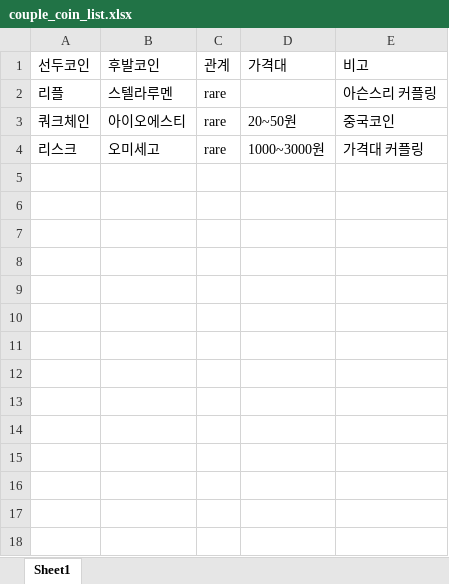
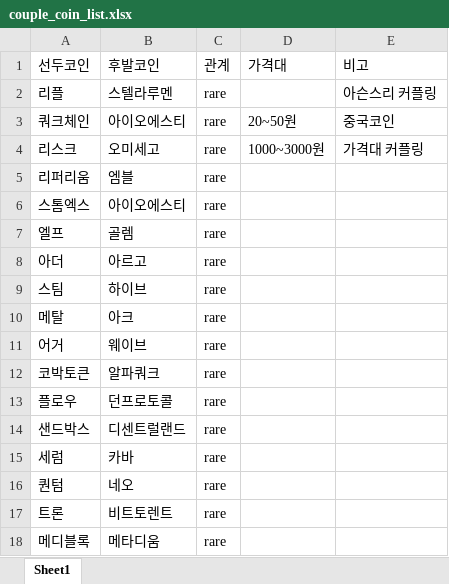
Before and after one commit to hanwool26/coin_trader, an Excel workbook: data/couple_coin_list.xlsx, sheet Sheet1, drawn as a sheet; values as stored, in another font and other column widths than the file's, no borders; the diff names each change by its address in the sheet, - before the commit and + after, or states it on an @@ line.

Commit message:
coupling lists are added

```diff
--- a/data/couple_coin_list.xlsx (sheet Sheet1)
+++ b/data/couple_coin_list.xlsx (sheet Sheet1)
+row 5: 리퍼리움 | 엠블 | rare
+row 6: 스톰엑스 | 아이오에스티 | rare
+row 7: 엘프 | 골렘 | rare
+row 8: 아더 | 아르고 | rare
+row 9: 스팀 | 하이브 | rare
+row 10: 메탈 | 아크 | rare
+row 11: 어거 | 웨이브 | rare
+row 12: 코박토큰 | 알파쿼크 | rare
+row 13: 플로우 | 던프로토콜 | rare
+row 14: 샌드박스 | 디센트럴랜드 | rare
+row 15: 세럼 | 카바 | rare
+row 16: 퀀텀 | 네오 | rare
+row 17: 트론 | 비트토렌트 | rare
+row 18: 메디블록 | 메타디움 | rare
```
